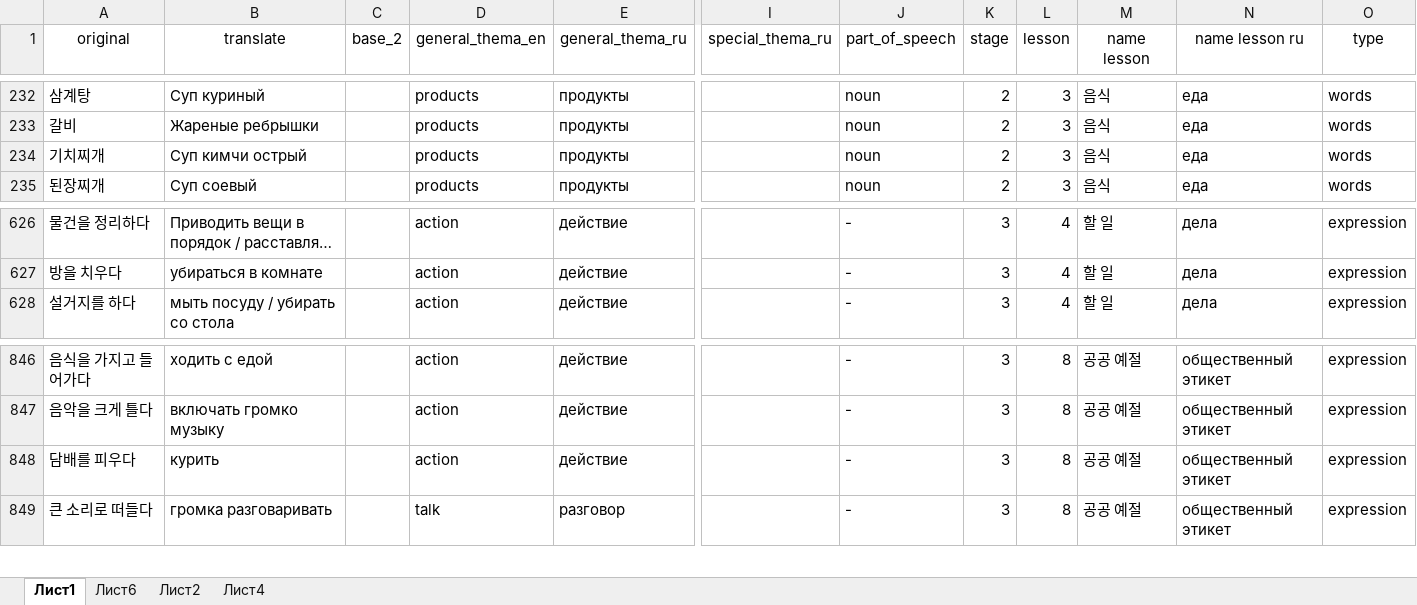
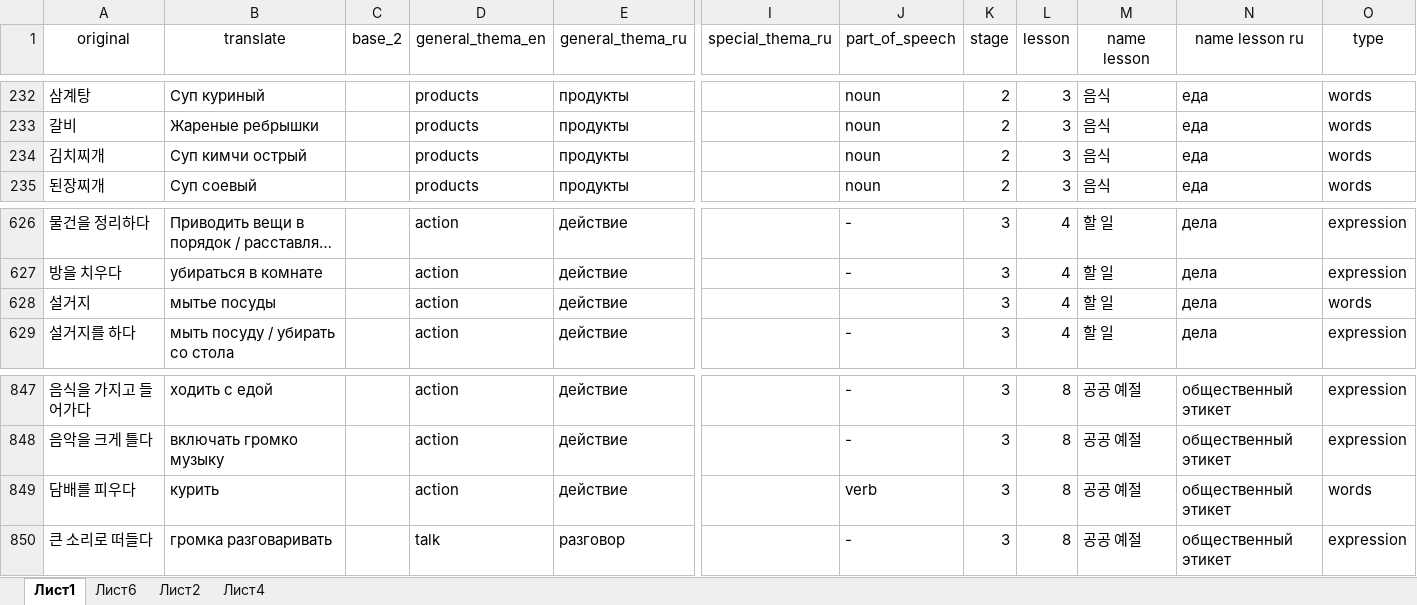
Before and after one commit to zinchuk0480/korean, an Excel workbook: static/word_db.xlsx, sheet Лист1, drawn as a sheet; only a part is shown, gaps mark what is left out; long unchanged cells end in …; values as stored, in another font and other column widths than the file's, no borders; conditional formats not drawn; addresses are those after the commit; rows hold the shown columns only; the diff covers the shown part only; the diff names each change by its address in the sheet, - before the commit and + after, or states it on an @@ line.

Commit message:
new rules and words 3-11

```diff
--- a/static/word_db.xlsx (sheet Лист1)
+++ b/static/word_db.xlsx (sheet Лист1)
-A234 (original): 기치찌개
+A234 (original): 김치찌개
+row 628: 설거지 | мытье посуды |  | action | действие |  |  | 3 | 4 | 할 일 | дела | words
-J849 (part_of_speech): -
+J849 (part_of_speech): verb
-O849 (type): expression
+O849 (type): words
```
Also changed, not shown: 117 added rows elsewhere in this sheet, sheet Лист4, sheet Лист2, 2 other files.
